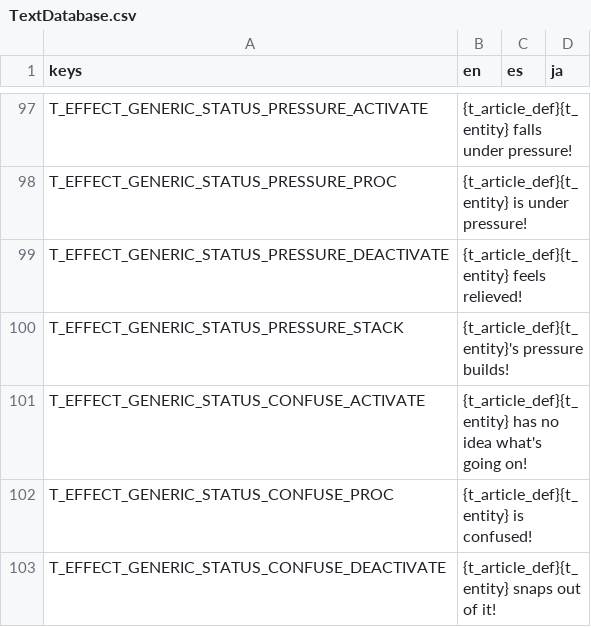
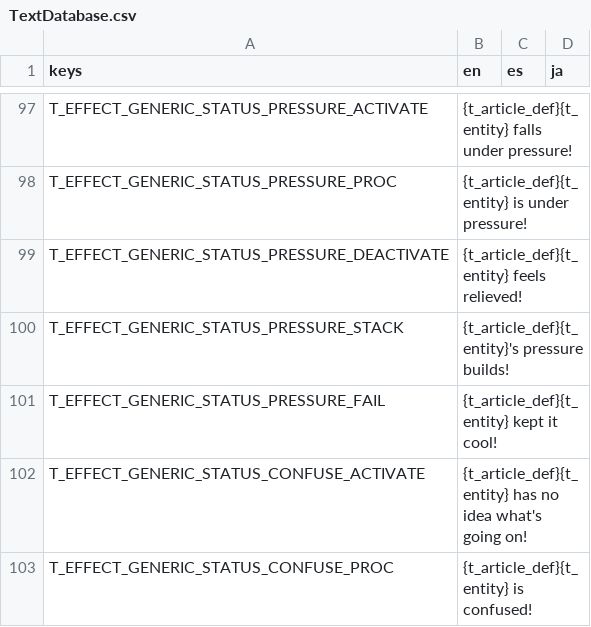
Before and after one commit to Tougon/CopyrightRPG, a CSV file: assets/Localization/TextDatabase.csv, drawn as a sheet; only a part is shown, gaps mark what is left out; the shorter side is filled out with more unchanged rows.

Commit message:
7-23-25 - Minor Fixes
Fixed issue where player HP and MP bars are not set to the correct values at the start of battle.
Pressure can no longer become active if the player's last used action was an item action

```diff
--- a/assets/Localization/TextDatabase.csv
+++ b/assets/Localization/TextDatabase.csv
@@ -100,2 +100,3 @@ T_EFFECT_GENERIC_STATUS_PRESSURE_DEACTIVATE,{t_article_def}{t_entity} feels reli
 T_EFFECT_GENERIC_STATUS_PRESSURE_STACK,{t_article_def}{t_entity}'s pressure builds!,,
+T_EFFECT_GENERIC_STATUS_PRESSURE_FAIL,{t_article_def}{t_entity} kept it cool!,,
 T_EFFECT_GENERIC_STATUS_CONFUSE_ACTIVATE,{t_article_def}{t_entity} has no idea what's going on!,,
```
Also changed, not shown: 11 other files.
